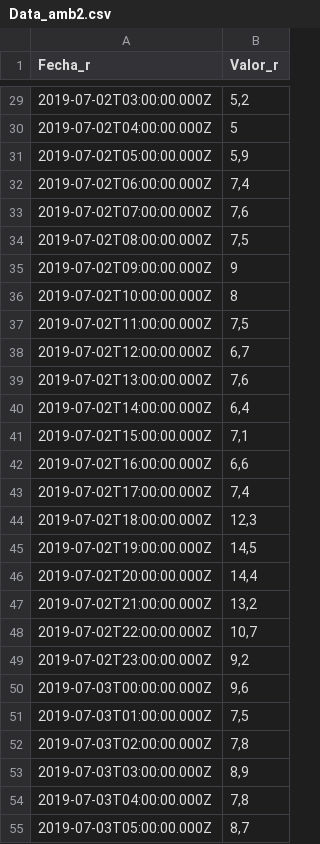
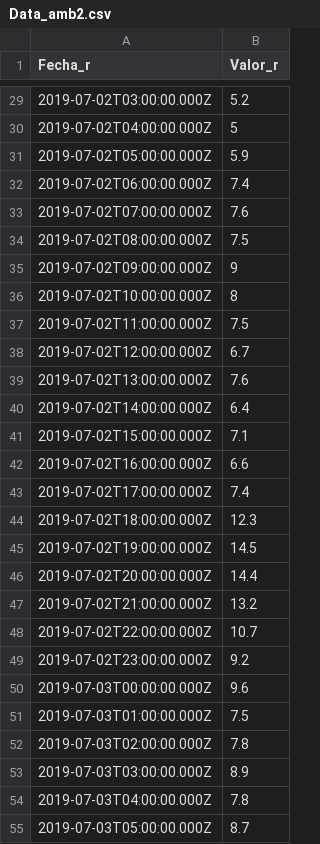
Before and after one commit to z0rus26/taller1, a CSV file: Data_amb2.csv, drawn as a sheet; only a part is shown, gaps mark what is left out; the diff covers the shown part only.

```diff
--- a/Data_amb2.csv
+++ b/Data_amb2.csv
@@ -29,27 +29,27 @@ Fecha_r;Valor_r
-2019-07-02T03:00:00.000Z;5,2
+2019-07-02T03:00:00.000Z;5.2
 2019-07-02T04:00:00.000Z;5
-2019-07-02T05:00:00.000Z;5,9
-2019-07-02T06:00:00.000Z;7,4
-2019-07-02T07:00:00.000Z;7,6
-2019-07-02T08:00:00.000Z;7,5
+2019-07-02T05:00:00.000Z;5.9
+2019-07-02T06:00:00.000Z;7.4
+2019-07-02T07:00:00.000Z;7.6
+2019-07-02T08:00:00.000Z;7.5
 2019-07-02T09:00:00.000Z;9
 2019-07-02T10:00:00.000Z;8
-2019-07-02T11:00:00.000Z;7,5
-2019-07-02T12:00:00.000Z;6,7
-2019-07-02T13:00:00.000Z;7,6
-2019-07-02T14:00:00.000Z;6,4
-2019-07-02T15:00:00.000Z;7,1
-2019-07-02T16:00:00.000Z;6,6
-2019-07-02T17:00:00.000Z;7,4
-2019-07-02T18:00:00.000Z;12,3
-2019-07-02T19:00:00.000Z;14,5
-2019-07-02T20:00:00.000Z;14,4
-2019-07-02T21:00:00.000Z;13,2
-2019-07-02T22:00:00.000Z;10,7
-2019-07-02T23:00:00.000Z;9,2
-2019-07-03T00:00:00.000Z;9,6
-2019-07-03T01:00:00.000Z;7,5
-2019-07-03T02:00:00.000Z;7,8
-2019-07-03T03:00:00.000Z;8,9
-2019-07-03T04:00:00.000Z;7,8
-2019-07-03T05:00:00.000Z;8,7
+2019-07-02T11:00:00.000Z;7.5
+2019-07-02T12:00:00.000Z;6.7
+2019-07-02T13:00:00.000Z;7.6
+2019-07-02T14:00:00.000Z;6.4
+2019-07-02T15:00:00.000Z;7.1
+2019-07-02T16:00:00.000Z;6.6
+2019-07-02T17:00:00.000Z;7.4
+2019-07-02T18:00:00.000Z;12.3
+2019-07-02T19:00:00.000Z;14.5
+2019-07-02T20:00:00.000Z;14.4
+2019-07-02T21:00:00.000Z;13.2
+2019-07-02T22:00:00.000Z;10.7
+2019-07-02T23:00:00.000Z;9.2
+2019-07-03T00:00:00.000Z;9.6
+2019-07-03T01:00:00.000Z;7.5
+2019-07-03T02:00:00.000Z;7.8
+2019-07-03T03:00:00.000Z;8.9
+2019-07-03T04:00:00.000Z;7.8
+2019-07-03T05:00:00.000Z;8.7
```
Also changed, not shown: 74 edited cells elsewhere in this file.
